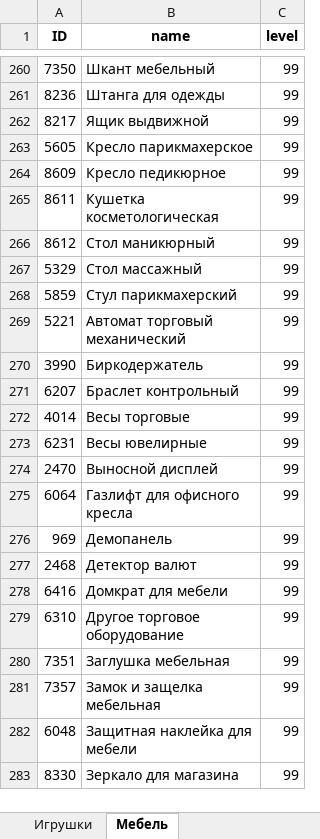
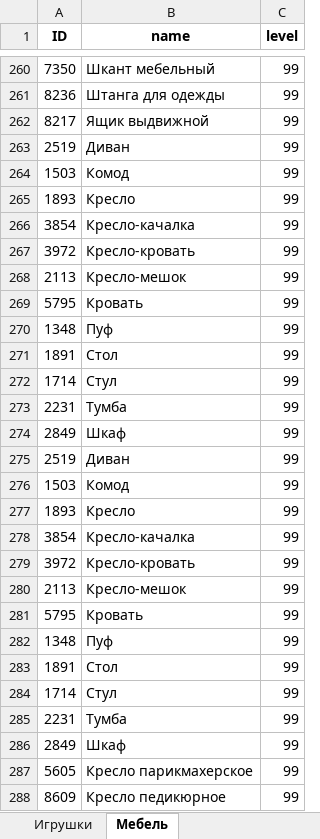
Before and after one commit to rrysovets/test, an Excel workbook: wildberries_categories.xlsx, sheet Мебель, drawn as a sheet; only a part is shown, gaps mark what is left out; the shorter side is filled out with more unchanged rows; values as stored, in another font and other column widths than the file's, no borders; the diff names each change by its address in the sheet, - before the commit and + after, or states it on an @@ line.

```diff
--- a/wildberries_categories.xlsx (sheet Мебель)
+++ b/wildberries_categories.xlsx (sheet Мебель)
+row 263: 2519 | Диван | 99
+row 264: 1503 | Комод | 99
+row 265: 1893 | Кресло | 99
+row 266: 3854 | Кресло-качалка | 99
+row 267: 3972 | Кресло-кровать | 99
+row 268: 2113 | Кресло-мешок | 99
+row 269: 5795 | Кровать | 99
+row 270: 1348 | Пуф | 99
+row 271: 1891 | Стол | 99
+row 272: 1714 | Стул | 99
+row 273: 2231 | Тумба | 99
+row 274: 2849 | Шкаф | 99
+row 275: 2519 | Диван | 99
+row 276: 1503 | Комод | 99
+row 277: 1893 | Кресло | 99
+row 278: 3854 | Кресло-качалка | 99
+row 279: 3972 | Кресло-кровать | 99
+row 280: 2113 | Кресло-мешок | 99
+row 281: 5795 | Кровать | 99
+row 282: 1348 | Пуф | 99
+row 283: 1891 | Стол | 99
+row 284: 1714 | Стул | 99
+row 285: 2231 | Тумба | 99
+row 286: 2849 | Шкаф | 99
```
Also changed, not shown: sheet Бытовая техника, sheet Сад и дача, sheet Спорт, sheet Мужчинам, sheet Электроника, sheet Дом, 4 more sheets, 3 other files.
